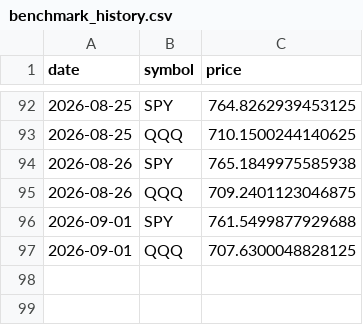
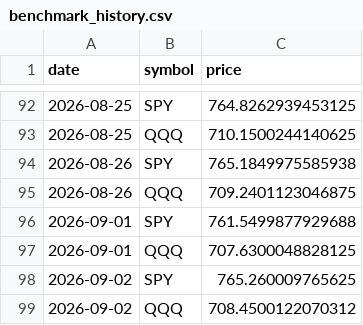
Before and after one commit to pradnyaw25/ai-portfolio-manager, a CSV file: data/benchmark_history.csv, drawn as a sheet; only a part is shown, gaps mark what is left out; the diff names each change by its address in the sheet, - before the commit and + after, or states it on an @@ line.

```diff
--- a/data/benchmark_history.csv
+++ b/data/benchmark_history.csv
+row 98: 2026-09-02 | SPY | 765.260009765625
+row 99: 2026-09-02 | QQQ | 708.4500122070312
```
Also changed, not shown: data/portfolio_history.csv, public/benchmark_history.csv, 52 other files.
